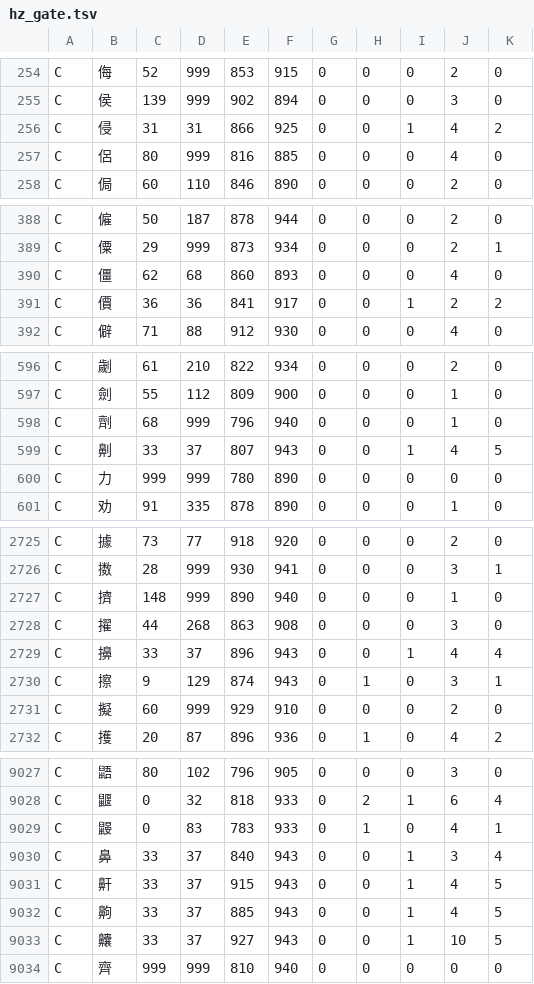
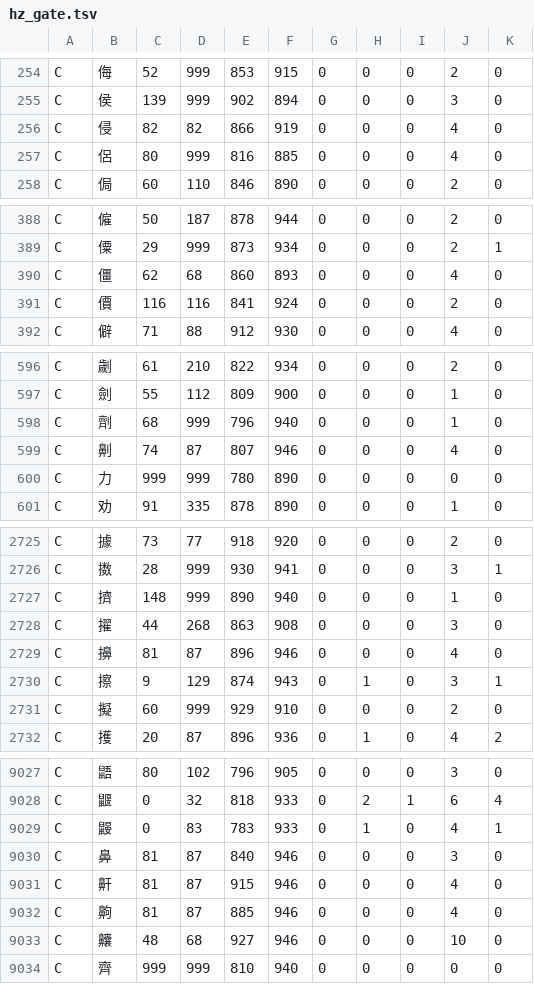
Before and after one commit to zjlgdx/yisu-fonts, a TSV file: tools/hz_gate.tsv, drawn as a sheet; only a part is shown, gaps mark what is left out; the diff covers the shown part only.

```diff
--- a/tools/hz_gate.tsv
+++ b/tools/hz_gate.tsv
@@ -255,3 +255,3 @@ C	侮	52	999	853	915	0	0	0	2	0
 C	侯	139	999	902	894	0	0	0	3	0
-C	侵	31	31	866	925	0	0	1	4	2
+C	侵	82	82	866	919	0	0	0	4	0
 C	侶	80	999	816	885	0	0	0	4	0
@@ -390,3 +390,3 @@ C	僳	29	999	873	934	0	0	0	2	1
 C	僵	62	68	860	893	0	0	0	4	0
-C	價	36	36	841	917	0	0	1	2	2
+C	價	116	116	841	924	0	0	0	2	0
 C	僻	71	88	912	930	0	0	0	4	0
@@ -598,3 +598,3 @@ C	劍	55	112	809	900	0	0	0	1	0
 C	劑	68	999	796	940	0	0	0	1	0
-C	劓	33	37	807	943	0	0	1	4	5
+C	劓	74	87	807	946	0	0	0	4	0
 C	力	999	999	780	890	0	0	0	0	0
@@ -2728,3 +2728,3 @@ C	擠	148	999	890	940	0	0	0	1	0
 C	擢	44	268	863	908	0	0	0	3	0
-C	擤	33	37	896	943	0	0	1	4	4
+C	擤	81	87	896	946	0	0	0	4	0
 C	擦	9	129	874	943	0	1	0	3	1
@@ -9029,6 +9029,6 @@ C	鼴	0	32	818	933	0	2	1	6	4
 C	鼹	0	83	783	933	0	1	0	4	1
-C	鼻	33	37	840	943	0	0	1	3	4
-C	鼾	33	37	915	943	0	0	1	4	5
-C	齁	33	37	885	943	0	0	1	4	5
-C	齉	33	37	927	943	0	0	1	10	5
+C	鼻	81	87	840	946	0	0	0	3	0
+C	鼾	81	87	915	946	0	0	0	4	0
+C	齁	81	87	885	946	0	0	0	4	0
+C	齉	48	68	927	946	0	0	0	10	0
 C	齊	999	999	810	940	0	0	0	0	0
```
Also changed, not shown: 48 edited cells elsewhere in this file, 5 other files.
